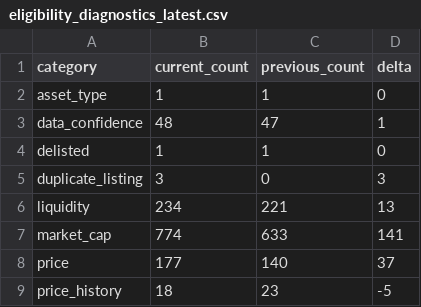
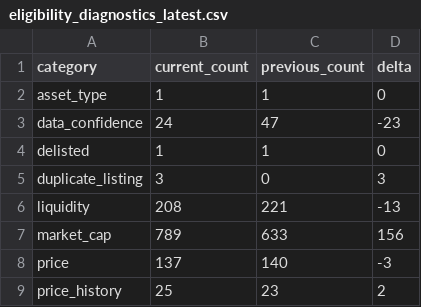
Before and after one commit to sebastianhoelzken-glitch/quant_scanner_feed, a CSV file: published/eligibility_diagnostics_latest.csv, drawn as a sheet.

```diff
--- a/published/eligibility_diagnostics_latest.csv
+++ b/published/eligibility_diagnostics_latest.csv
@@ -2,8 +2,8 @@ category,current_count,previous_count,delta
 asset_type,1,1,0
-data_confidence,48,47,1
+data_confidence,24,47,-23
 delisted,1,1,0
 duplicate_listing,3,0,3
-liquidity,234,221,13
-market_cap,774,633,141
-price,177,140,37
-price_history,18,23,-5
+liquidity,208,221,-13
+market_cap,789,633,156
+price,137,140,-3
+price_history,25,23,2
```
Also changed, not shown: published/discovery_universe_latest.csv, published/factor_correlation_latest.csv, 14 other files.
